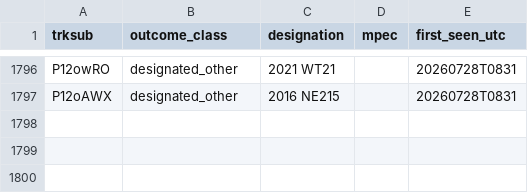
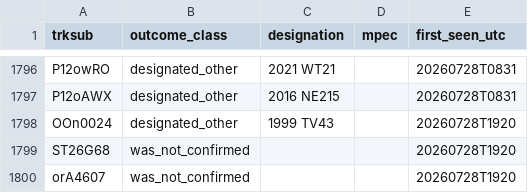
Before and after one commit to LeahS-blip/Planetary-Defense-Spacesift, a CSV file: data/capture/outcomes.csv, drawn as a sheet; only a part is shown, gaps mark what is left out.

```diff
--- a/data/capture/outcomes.csv
+++ b/data/capture/outcomes.csv
@@ -1797 +1797,4 @@ P12owRO,designated_other,2021 WT21,,20260728T0831
 P12oAWX,designated_other,2016 NE215,,20260728T0831
+OOn0024,designated_other,1999 TV43,,20260728T1920
+ST26G68,was_not_confirmed,,,20260728T1920
+orA4607,was_not_confirmed,,,20260728T1920
```
Also changed, not shown: outputs/daily_vetting.csv, 6 other files.
